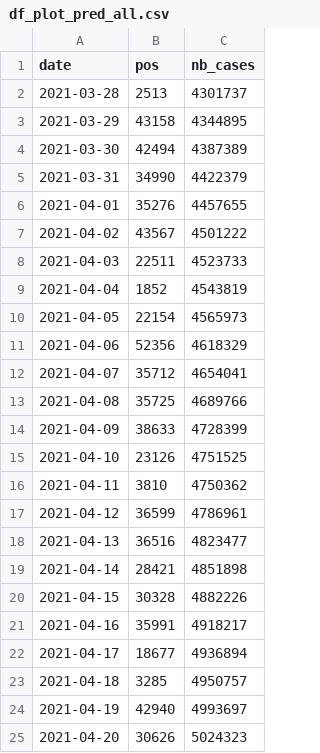
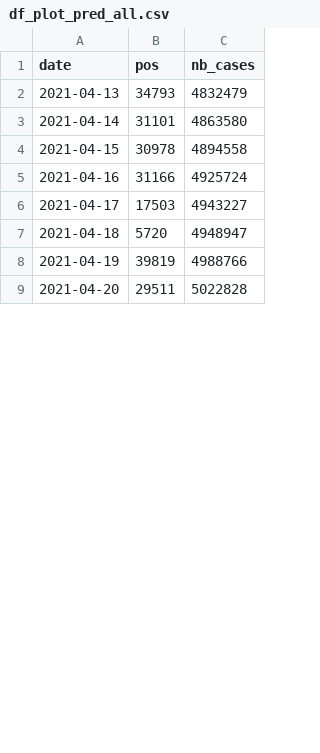
Before and after one commit to jeugregg/coronavirusModel, a CSV file: df_plot_pred_all.csv, drawn as a sheet; only a part is shown; the diff covers the shown part only.

```diff
--- a/df_plot_pred_all.csv
+++ b/df_plot_pred_all.csv
@@ -1,25 +1,9 @@
 date,pos,nb_cases
-2021-03-28,2513,4301737
-2021-03-29,43158,4344895
-2021-03-30,42494,4387389
-2021-03-31,34990,4422379
-2021-04-01,35276,4457655
-2021-04-02,43567,4501222
-2021-04-03,22511,4523733
-2021-04-04,1852,4543819
-2021-04-05,22154,4565973
-2021-04-06,52356,4618329
-2021-04-07,35712,4654041
-2021-04-08,35725,4689766
-2021-04-09,38633,4728399
-2021-04-10,23126,4751525
-2021-04-11,3810,4750362
-2021-04-12,36599,4786961
-2021-04-13,36516,4823477
-2021-04-14,28421,4851898
-2021-04-15,30328,4882226
-2021-04-16,35991,4918217
-2021-04-17,18677,4936894
-2021-04-18,3285,4950757
-2021-04-19,42940,4993697
-2021-04-20,30626,5024323
+2021-04-13,34793,4832479
+2021-04-14,31101,4863580
+2021-04-15,30978,4894558
+2021-04-16,31166,4925724
+2021-04-17,17503,4943227
+2021-04-18,5720,4948947
+2021-04-19,39819,4988766
+2021-04-20,29511,5022828
```
Also changed, not shown: 16 added rows and 78 edited cells elsewhere in this file, df_feat_fr.csv, df_meteo_fr.csv, 23 other files.
